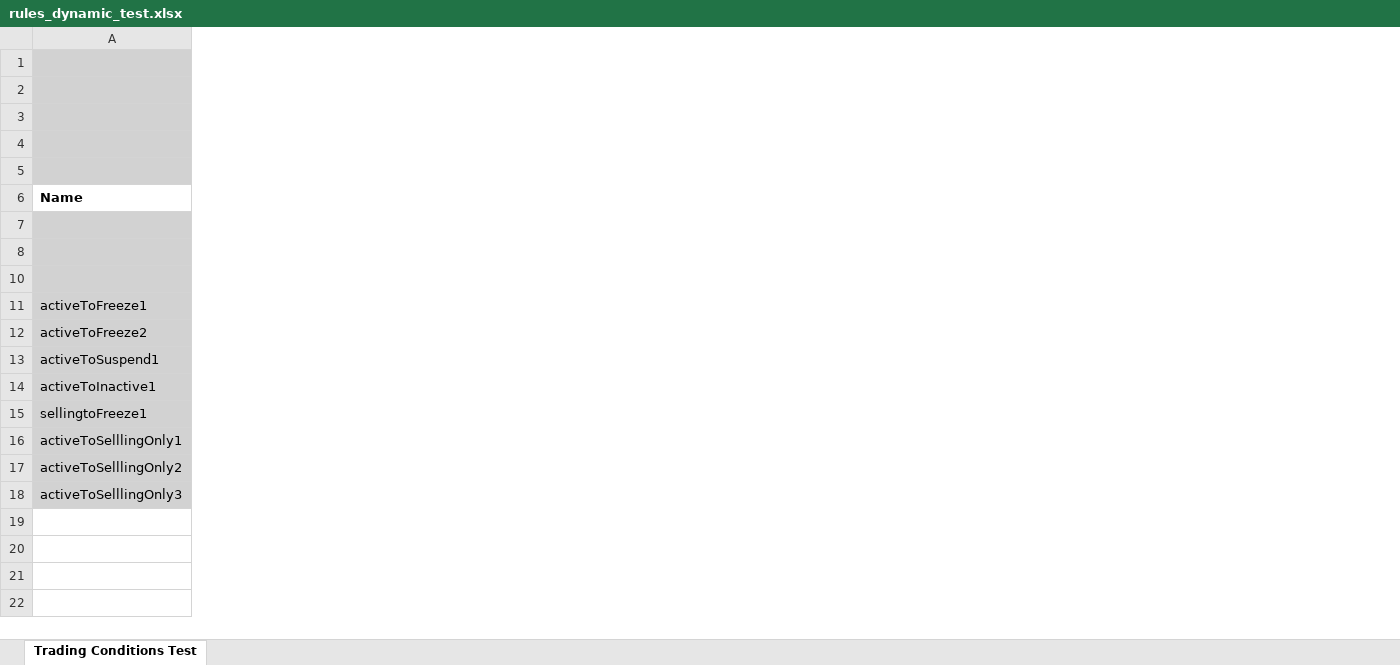
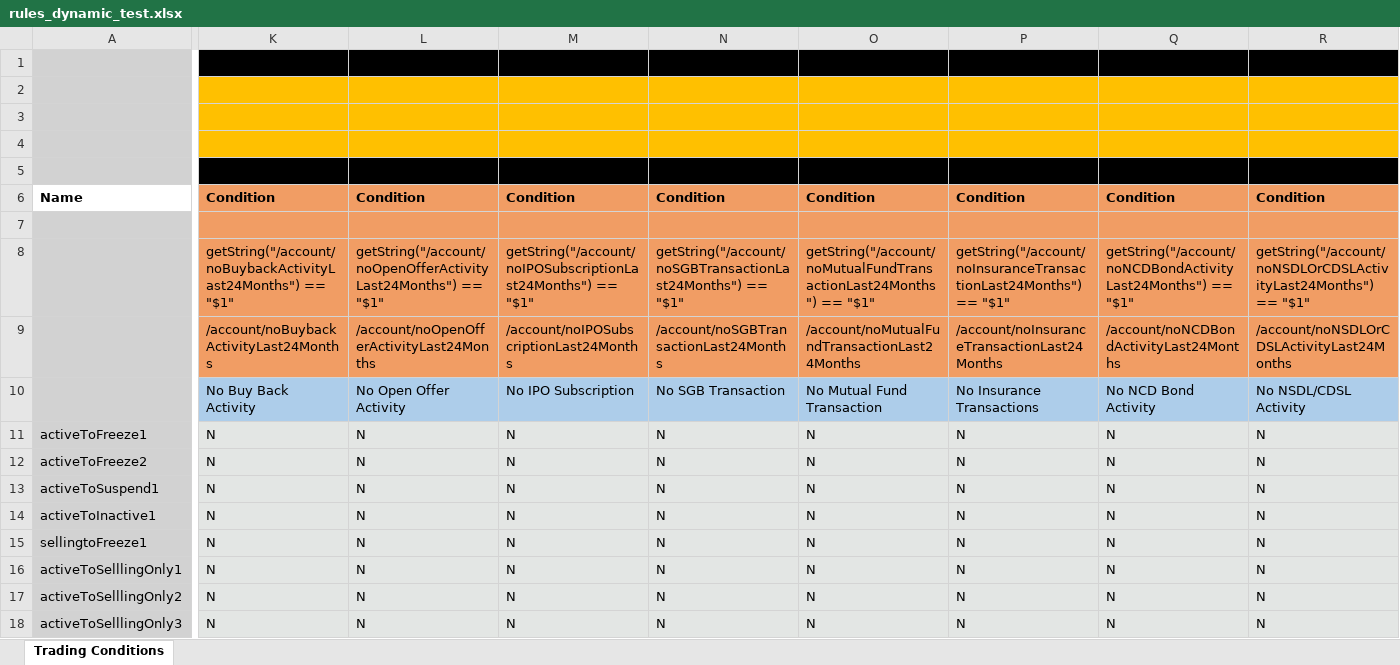
Before and after one commit to sabharishhh/trading-acc-validation, an Excel workbook: src/main/resources/rules/rules_dynamic_test.xlsx, sheet Trading Conditions, drawn as a sheet; only a part is shown, gaps mark what is left out; values as stored, in another font and other column widths than the file's, no borders; rows hold the shown columns only; the diff covers the shown part only; the diff names each change by its address in the sheet, - before the commit and + after, or states it on an @@ line.

```diff
--- a/src/main/resources/rules/rules_dynamic_test.xlsx (sheet Trading Conditions)
+++ b/src/main/resources/rules/rules_dynamic_test.xlsx (sheet Trading Conditions)
-sheet tab: Trading Conditions Test
+sheet tab: Trading Conditions
+column K, rows 6-8: Condition |  | getString("/account/noBuybackActivityLast24Months") == "$1"; rows 10-18: No Buy Back Activity | N | N | N | N | N | N | N | N
+column L, rows 6-8: Condition |  | getString("/account/noOpenOfferActivityLast24Months") == "$1"; rows 10-18: No Open Offer Activity | N | N | N | N | N | N | N | N
+column M, rows 6-8: Condition |  | getString("/account/noIPOSubscriptionLast24Months") == "$1"; rows 10-18: No IPO Subscription | N | N | N | N | N | N | N | N
+column N, rows 6-8: Condition |  | getString("/account/noSGBTransactionLast24Months") == "$1"; rows 10-18: No SGB Transaction | N | N | N | N | N | N | N | N
+column O, rows 6-8: Condition |  | getString("/account/noMutualFundTransactionLast24Months") == "$1"; rows 10-18: No Mutual Fund Transaction | N | N | N | N | N | N | N | N
+column P, rows 6-8: Condition |  | getString("/account/noInsuranceTransactionLast24Months") == "$1"; rows 10-18: No Insurance Transactions | N | N | N | N | N | N | N | N
+column Q, rows 6-8: Condition |  | getString("/account/noNCDBondActivityLast24Months") == "$1"; rows 10-18: No NCD Bond Activity | N | N | N | N | N | N | N | N
+column R, rows 6-8: Condition |  | getString("/account/noNSDLOrCDSLActivityLast24Months") == "$1"; rows 10-18: No NSDL/CDSL Activity | N | N | N | N | N | N | N | N
+row 9:  | /account/noBuybackActivityLast24Months | /account/noOpenOfferActivityLast24Months | /account/noIPOSubscriptionLast24Months | /account/noSGBTransactionLast24Months | /account/noMutualFundTransactionLast24Months | /account/noInsuranceTransactionLast24Months | /account/noNCDBondActivityLast24Months | /account/noNSDLOrCDSLActivityLast24Months
```
Also changed, not shown: 15 added columns and 4 edited cells elsewhere in this sheet, src/main/resources/rules/rules_dynamic.xlsx, 5 other files.
